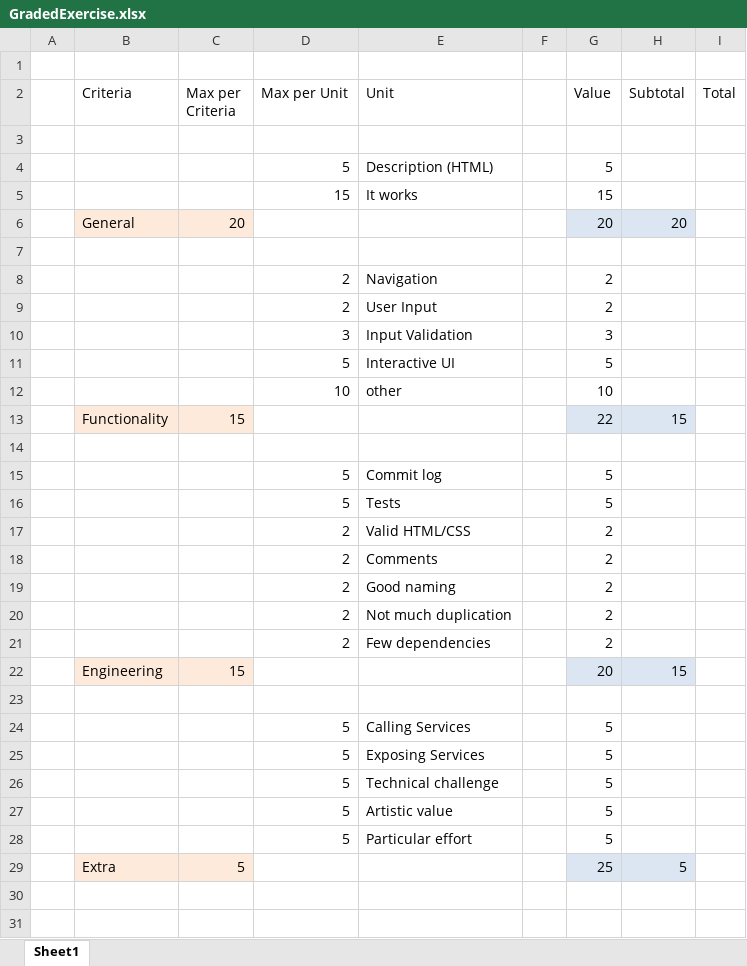
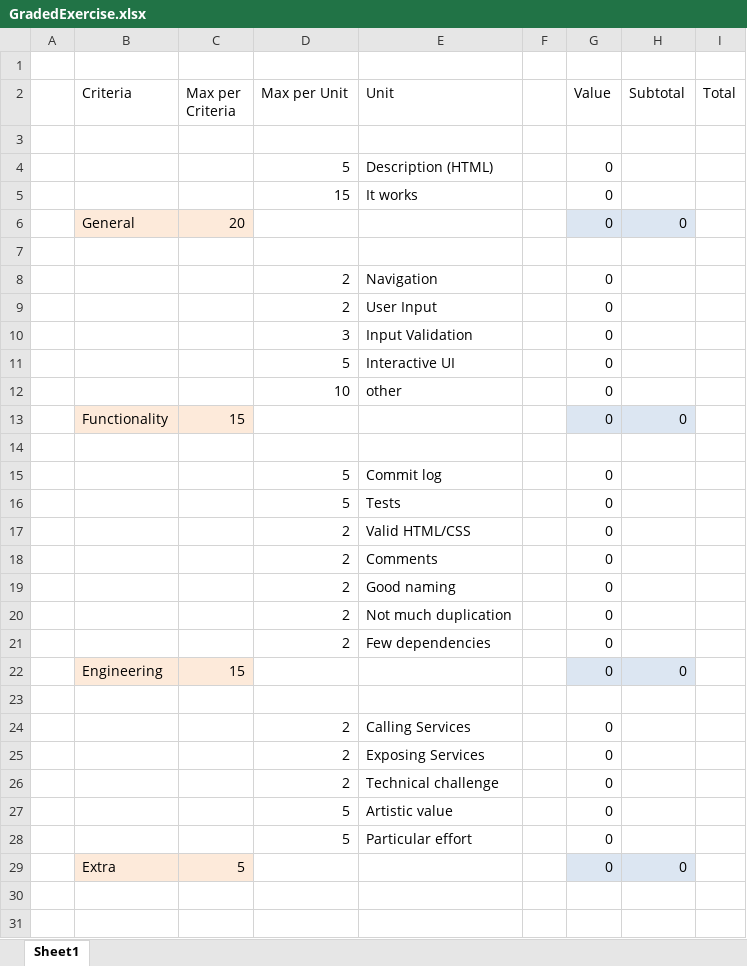
Before and after one commit to Dierk/WebEngineering, an Excel workbook: docs/exercise/GradedExercise.xlsx, sheet Sheet1, drawn as a sheet; only a part is shown; values as stored, in another font and other column widths than the file's, no borders; removed rows and columns are numbered as before the commit, all else as after; the diff covers the shown part only; the diff names each change by its address in the sheet, - before the commit and + after, or states it on an @@ line.

Commit message:
before graded exercise announcement

```diff
--- a/docs/exercise/GradedExercise.xlsx (sheet Sheet1)
+++ b/docs/exercise/GradedExercise.xlsx (sheet Sheet1)
-G4 (Value): 5
+G4 (Value): 0
-G5 (Value): 15
+G5 (Value): 0
-G6 (Value): 20
+G6 (Value): 0
-H6 (Subtotal): 20
+H6 (Subtotal): 0
-G8:G9 (Value): 2
+G8:G9 (Value): 0
-G10 (Value): 3
+G10 (Value): 0
-G11 (Value): 5
+G11 (Value): 0
-G12 (Value): 10
+G12 (Value): 0
-G13 (Value): 22
+G13 (Value): 0
-H13 (Subtotal): 15
+H13 (Subtotal): 0
-G15:G16 (Value): 5
+G15:G16 (Value): 0
-G17:G21 (Value): 2
+G17:G21 (Value): 0
-G22 (Value): 20
+G22 (Value): 0
-H22 (Subtotal): 15
+H22 (Subtotal): 0
-row 24:  |  |  | 5 | Calling Services |  | 5
-row 25:  |  |  | 5 | Exposing Services |  | 5
-row 26:  |  |  | 5 | Technical challenge |  | 5
+row 24:  |  |  | 2 | Calling Services |  | 0
+row 25:  |  |  | 2 | Exposing Services |  | 0
+row 26:  |  |  | 2 | Technical challenge |  | 0
-G27:G28 (Value): 5
+G27:G28 (Value): 0
-G29 (Value): 25
+G29 (Value): 0
-H29 (Subtotal): 5
+H29 (Subtotal): 0
```
Also changed, not shown: 3 edited cells elsewhere in this sheet, 5 other files.
